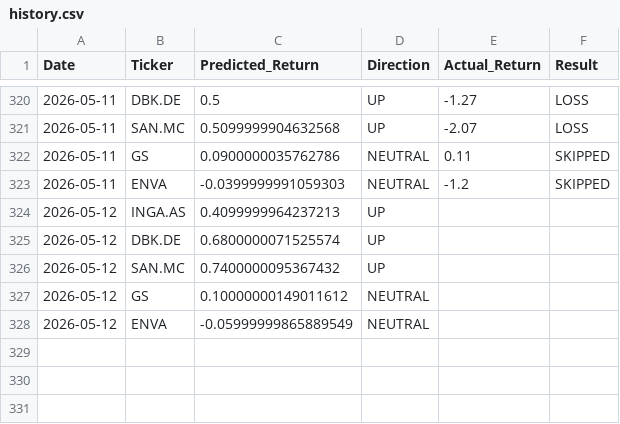
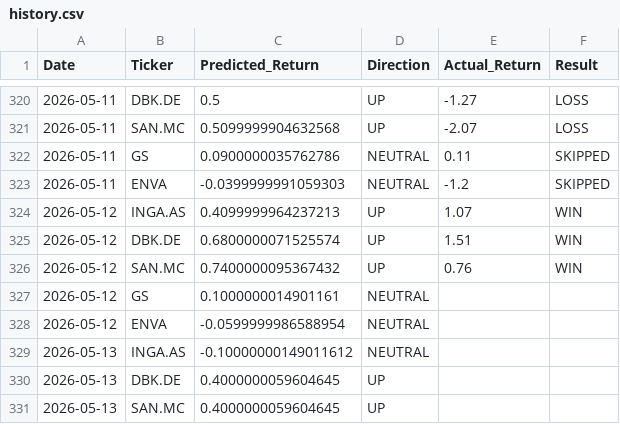
Before and after one commit to dimos-xe/stock-prediction-bot, a CSV file: history.csv, drawn as a sheet; only a part is shown, gaps mark what is left out.

Commit message:
📈 Update EU prediction history [skip ci]

```diff
--- a/history.csv
+++ b/history.csv
@@ -323,6 +323,9 @@ Date,Ticker,Predicted_Return,Direction,Actual_Return,Result
 2026-05-11,ENVA,-0.0399999991059303,NEUTRAL,-1.2,SKIPPED
-2026-05-12,INGA.AS,0.4099999964237213,UP,,
-2026-05-12,DBK.DE,0.6800000071525574,UP,,
-2026-05-12,SAN.MC,0.7400000095367432,UP,,
-2026-05-12,GS,0.10000000149011612,NEUTRAL,,
-2026-05-12,ENVA,-0.05999999865889549,NEUTRAL,,
+2026-05-12,INGA.AS,0.4099999964237213,UP,1.07,WIN
+2026-05-12,DBK.DE,0.6800000071525574,UP,1.51,WIN
+2026-05-12,SAN.MC,0.7400000095367432,UP,0.76,WIN
+2026-05-12,GS,0.1000000014901161,NEUTRAL,,
+2026-05-12,ENVA,-0.0599999986588954,NEUTRAL,,
+2026-05-13,INGA.AS,-0.10000000149011612,NEUTRAL,,
+2026-05-13,DBK.DE,0.4000000059604645,UP,,
+2026-05-13,SAN.MC,0.4000000059604645,UP,,
```
